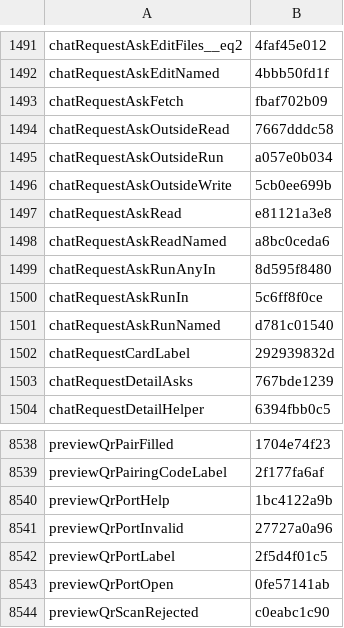
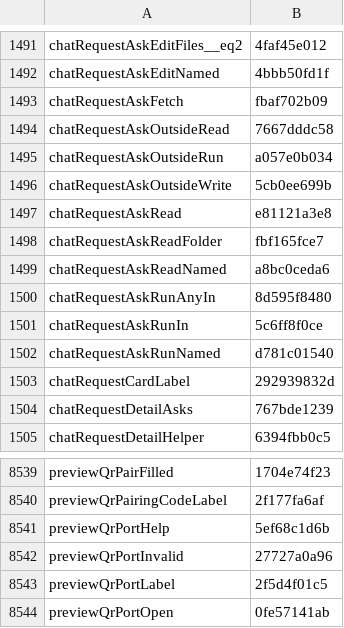
Before and after one commit to Eslamasabry/opencode-mobile-next, a TSV file: native/tools/strings/translation-state/ar.tsv, drawn as a sheet; only a part is shown, gaps mark what is left out; the shorter side is filled out with more unchanged rows.

```diff
--- a/native/tools/strings/translation-state/ar.tsv
+++ b/native/tools/strings/translation-state/ar.tsv
@@ -1497,2 +1497,3 @@ chatRequestAskOutsideWrite	5cb0ee699b
 chatRequestAskRead	e81121a3e8
+chatRequestAskReadFolder	fbf165fce7
 chatRequestAskReadNamed	a8bc0ceda6
@@ -8539,3 +8540,3 @@ previewQrPairFilled	1704e74f23
 previewQrPairingCodeLabel	2f177fa6af
-previewQrPortHelp	1bc4122a9b
+previewQrPortHelp	5ef68c1d6b
 previewQrPortInvalid	27727a0a96
```
Also changed, not shown: native/tools/strings/translation-state/es.tsv, native/tools/strings/translation-state/fr.tsv, 20 other files.
